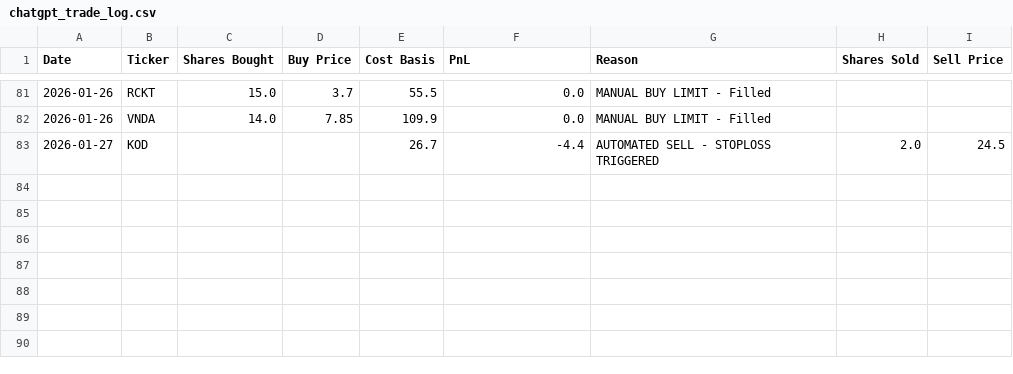
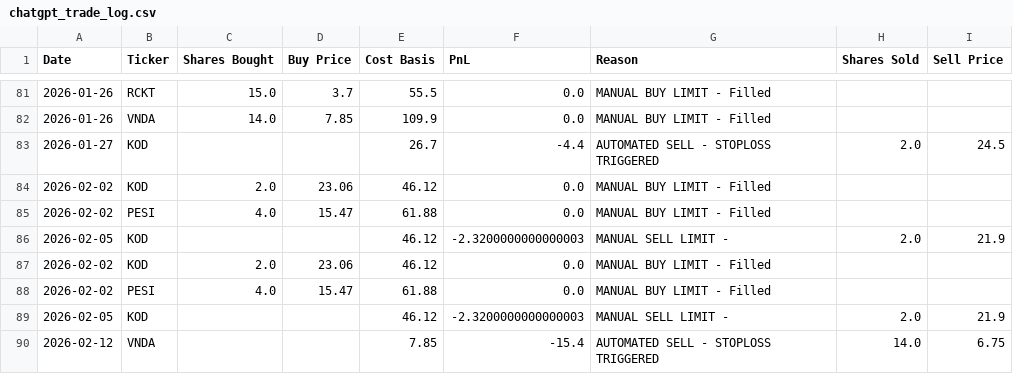
Before and after one commit to ibrovail/learnpython, a CSV file: Micro-Cap-Experiment-Updated/Start Your Own/chatgpt_trade_log.csv, drawn as a sheet; only a part is shown, gaps mark what is left out; the diff names each change by its address in the sheet, - before the commit and + after, or states it on an @@ line.

```diff
--- a/Micro-Cap-Experiment-Updated/Start Your Own/chatgpt_trade_log.csv
+++ b/Micro-Cap-Experiment-Updated/Start Your Own/chatgpt_trade_log.csv
+row 84: 2026-02-02 | KOD | 2.0 | 23.06 | 46.12 | 0.0 | MANUAL BUY LIMIT - Filled
+row 85: 2026-02-02 | PESI | 4.0 | 15.47 | 61.88 | 0.0 | MANUAL BUY LIMIT - Filled
+row 86: 2026-02-05 | KOD |  |  | 46.12 | -2.3200000000000003 | MANUAL SELL LIMIT - | 2.0 | 21.9
+row 87: 2026-02-02 | KOD | 2.0 | 23.06 | 46.12 | 0.0 | MANUAL BUY LIMIT - Filled
+row 88: 2026-02-02 | PESI | 4.0 | 15.47 | 61.88 | 0.0 | MANUAL BUY LIMIT - Filled
+row 89: 2026-02-05 | KOD |  |  | 46.12 | -2.3200000000000003 | MANUAL SELL LIMIT - | 2.0 | 21.9
+row 90: 2026-02-12 | VNDA |  |  | 7.85 | -15.4 | AUTOMATED SELL - STOPLOSS TRIGGERED | 14.0 | 6.75
```
Also changed, not shown: Micro-Cap-Experiment-Updated/Start Your Own/chatgpt_portfolio_update.csv, 16 other files.
